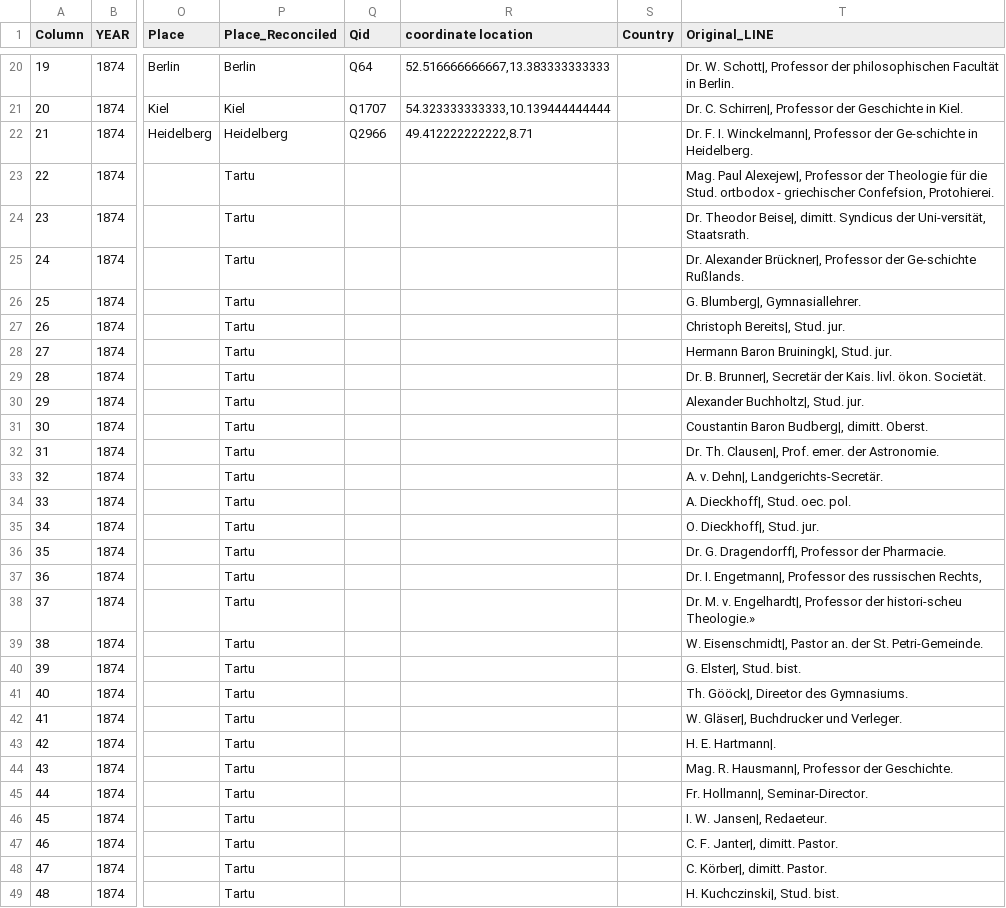
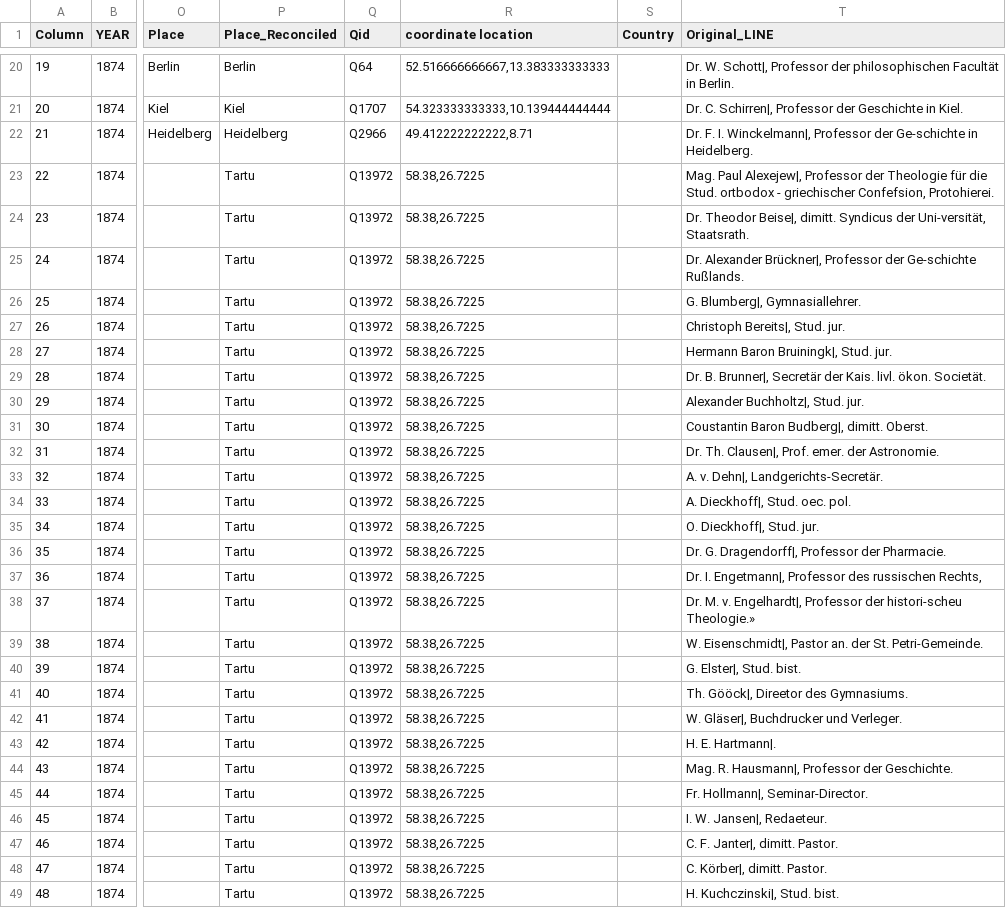
Before and after one commit to LeimLarissa/Baltic-German-Intelligentsia, a CSV file: Output/GEG/1874-GEG-Members-ORedit.csv, drawn as a sheet; only a part is shown, gaps mark what is left out; the diff covers the shown part only; the diff names each change by its address in the sheet, - before the commit and + after, or states it on an @@ line.

Commit message:
Update GEG1874 ORedit

```diff
--- a/Output/GEG/1874-GEG-Members-ORedit.csv
+++ b/Output/GEG/1874-GEG-Members-ORedit.csv
-Q23:Q49 (Qid): (empty)
+Q23:Q49 (Qid): Q13972
-R23:R49 (coordinate location): (empty)
+R23:R49 (coordinate location): 58.38,26.7225
```
Also changed, not shown: 66 edited cells elsewhere in this file, 1 other file.
